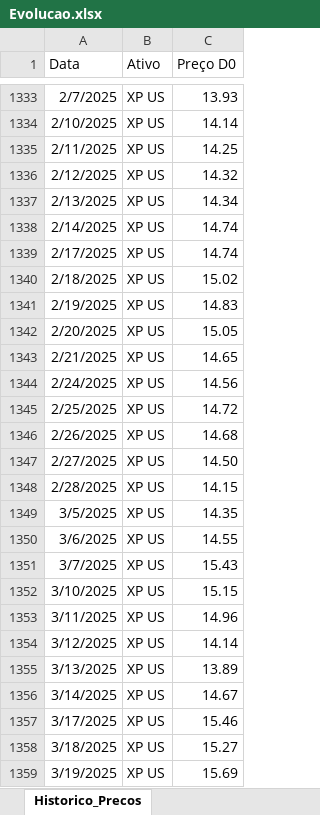
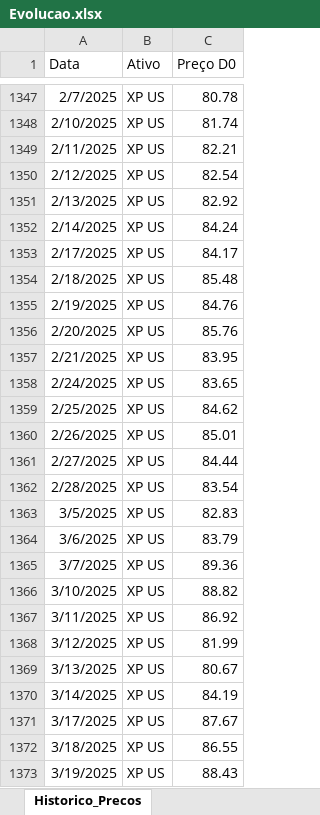
Before and after one commit to 2021RYO/Exposicao_Preco, an Excel workbook: Evolucao.xlsx, sheet Historico_Precos, drawn as a sheet; only a part is shown, gaps mark what is left out; values as stored, in another font and other column widths than the file's, no borders; table styles not drawn; addresses are those after the commit; the diff covers the shown part only; the diff names each change by its address in the sheet, - before the commit and + after, or states it on an @@ line.

```diff
--- a/Evolucao.xlsx (sheet Historico_Precos)
+++ b/Evolucao.xlsx (sheet Historico_Precos)
-C1347 (Preço D0): 13.93
+C1347 (Preço D0): 80.78
-C1348 (Preço D0): 14.14
+C1348 (Preço D0): 81.74
-C1349 (Preço D0): 14.25
+C1349 (Preço D0): 82.21
-C1350 (Preço D0): 14.32
+C1350 (Preço D0): 82.54
-C1351 (Preço D0): 14.34
+C1351 (Preço D0): 82.92
-C1352 (Preço D0): 14.74
+C1352 (Preço D0): 84.24
-C1353 (Preço D0): 14.74
+C1353 (Preço D0): 84.17
-C1354 (Preço D0): 15.02
+C1354 (Preço D0): 85.48
-C1355 (Preço D0): 14.83
+C1355 (Preço D0): 84.76
-C1356 (Preço D0): 15.05
+C1356 (Preço D0): 85.76
-C1357 (Preço D0): 14.65
+C1357 (Preço D0): 83.95
-C1358 (Preço D0): 14.56
+C1358 (Preço D0): 83.65
-C1359 (Preço D0): 14.72
+C1359 (Preço D0): 84.62
-C1360 (Preço D0): 14.68
+C1360 (Preço D0): 85.01
-C1361 (Preço D0): 14.50
+C1361 (Preço D0): 84.44
-C1362 (Preço D0): 14.15
+C1362 (Preço D0): 83.54
-C1363 (Preço D0): 14.35
+C1363 (Preço D0): 82.83
-C1364 (Preço D0): 14.55
+C1364 (Preço D0): 83.79
-C1365 (Preço D0): 15.43
+C1365 (Preço D0): 89.36
-C1366 (Preço D0): 15.15
+C1366 (Preço D0): 88.82
-C1367 (Preço D0): 14.96
+C1367 (Preço D0): 86.92
-C1368 (Preço D0): 14.14
+C1368 (Preço D0): 81.99
-C1369 (Preço D0): 13.89
+C1369 (Preço D0): 80.67
-C1370 (Preço D0): 14.67
+C1370 (Preço D0): 84.19
-C1371 (Preço D0): 15.46
+C1371 (Preço D0): 87.67
-C1372 (Preço D0): 15.27
+C1372 (Preço D0): 86.55
-C1373 (Preço D0): 15.69
+C1373 (Preço D0): 88.43
```
Also changed, not shown: 16 added rows and 103 edited cells elsewhere in this sheet, sheet Historico_Posicoes_Fundos, sheet Historico_Posicoes_Gestora.
